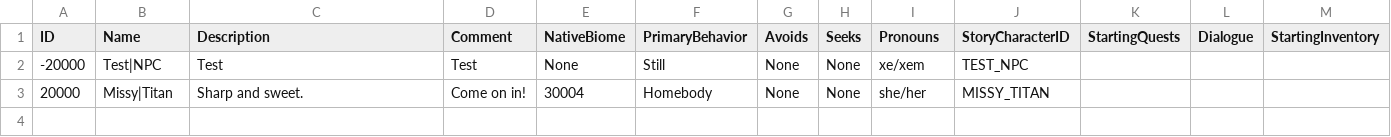
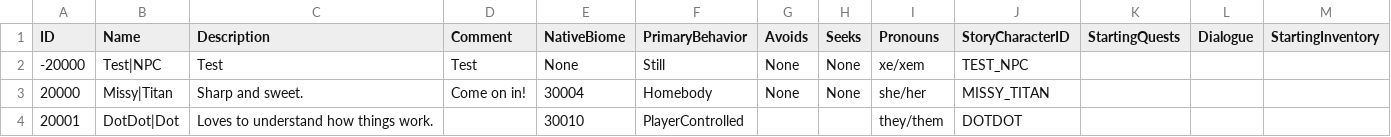
Before and after one commit to mxashlynn/Parquet, a CSV file: Designer/CharacterModels.csv (was Designer/NPCModels.csv), drawn as a sheet.

Commit message:
Merges PlayerCharacter and NPC into single model.

```diff
--- a/Designer/NPCModels.csv
+++ b/Designer/CharacterModels.csv
@@ -3 +3,2 @@ ID,Name,Description,Comment,NativeBiome,PrimaryBehavior,Avoids,Seeks,Pronouns,St
 20000,Missy|Titan,Sharp and sweet.,Come on in!,30004,Homebody,None,None,she/her,MISSY_TITAN,,,
+20001,DotDot|Dot,Loves to understand how things work.,,30010,PlayerControlled,,,they/them,DOTDOT,,,
```
Also changed, not shown: 17 other files.
